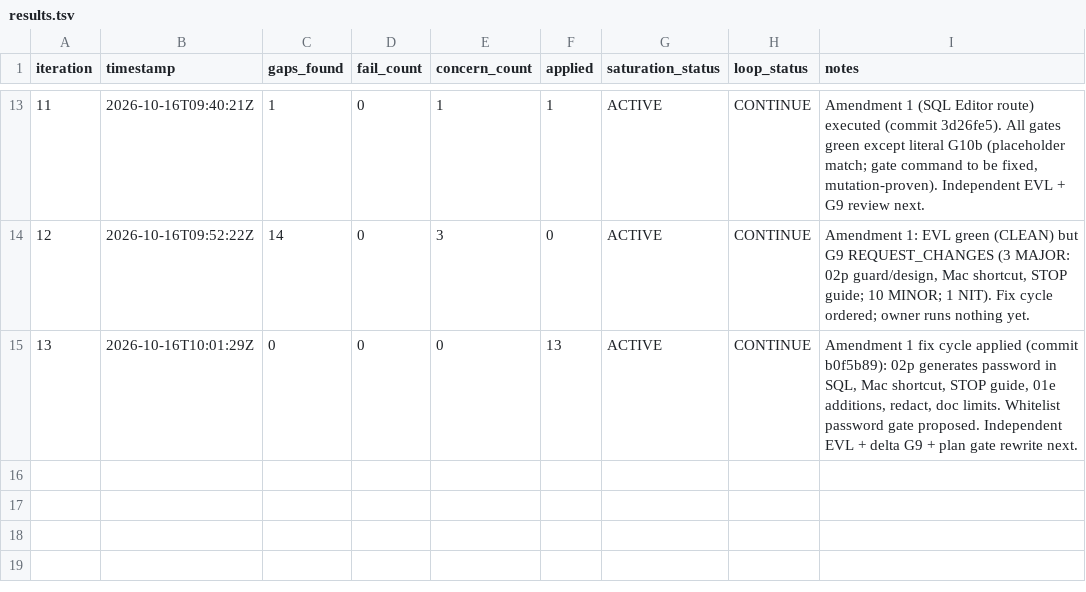
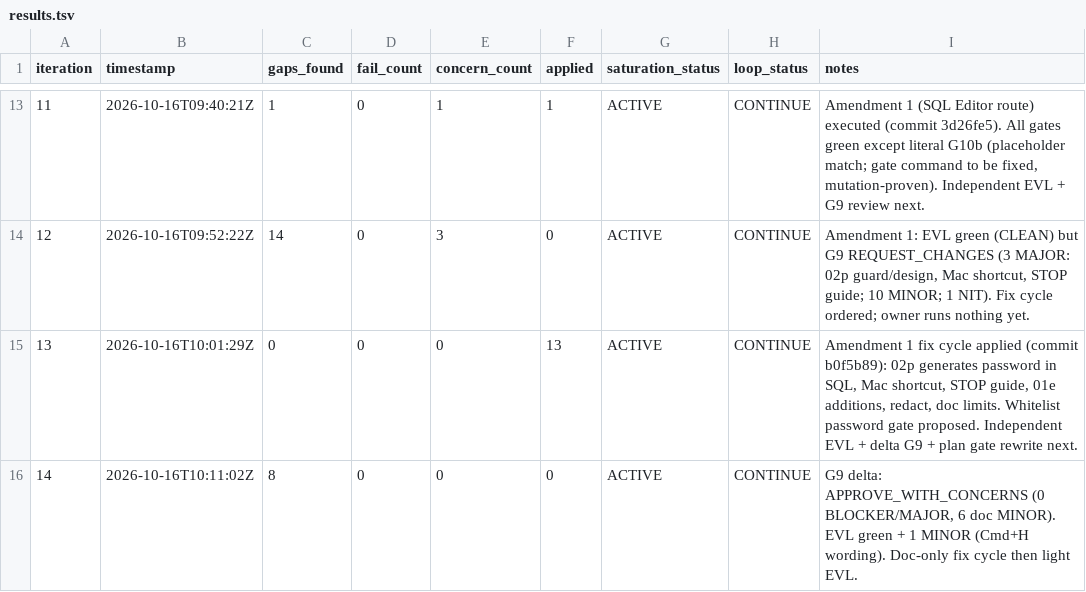
Before and after one commit to hieuhn09/apcg-cms, a TSV file: process/general-plans/active/vowasia-legacy-migration_16-10-26/results.tsv, drawn as a sheet; only a part is shown, gaps mark what is left out; the diff names each change by its address in the sheet, - before the commit and + after, or states it on an @@ line.

```diff
--- a/process/general-plans/active/vowasia-legacy-migration_16-10-26/results.tsv
+++ b/process/general-plans/active/vowasia-legacy-migration_16-10-26/results.tsv
+row 16: 14 | 2026-10-16T10:11:02Z | 8 | 0 | 0 | 0 | ACTIVE | CONTINUE | G9 delta: APPROVE_WITH_CONCERNS (0 BLOCKER/MAJOR, 6 doc MINOR). EVL green + 1 MINOR (Cmd+H wording). Doc-only fix cycle then light EVL.
```
Also changed, not shown: 2 other files.
